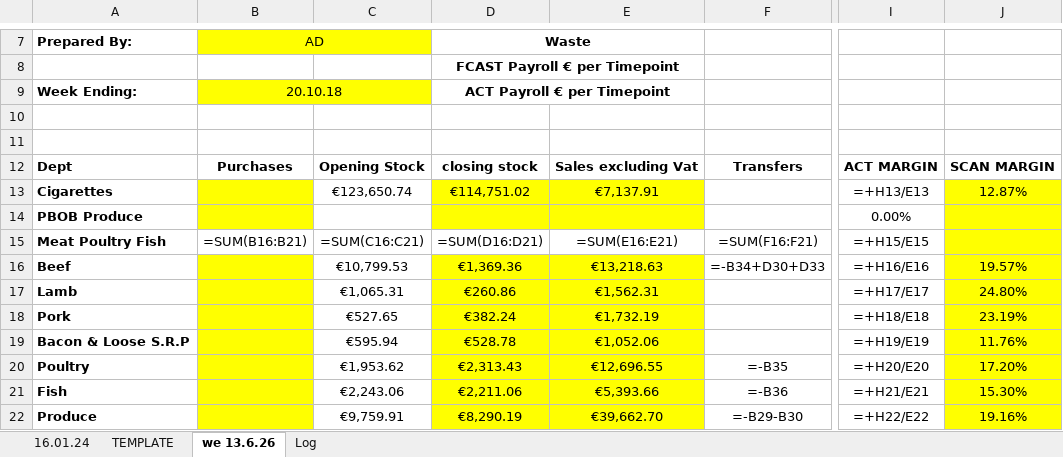
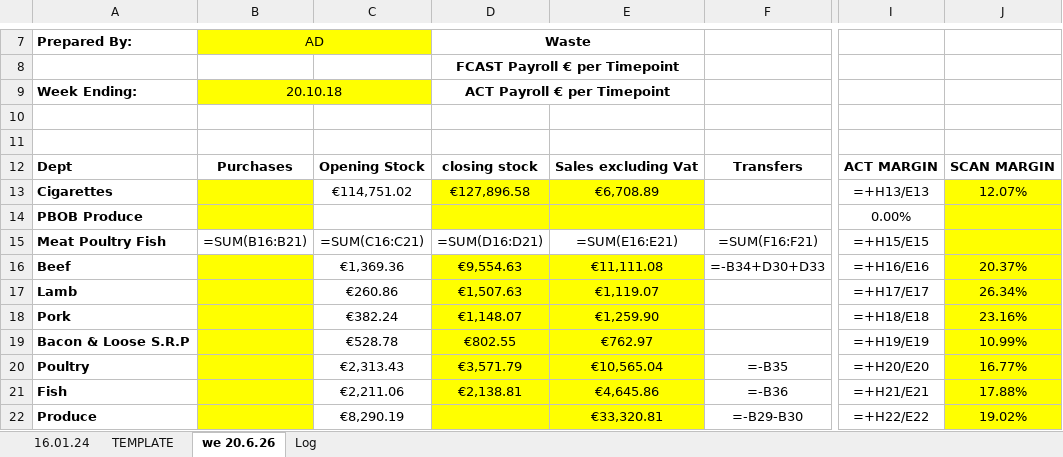
Before and after one commit to aarondoyle2026/aarondoyle2026.github.io, an Excel workbook: data/managers_report_latest.xlsx, sheet we 20.6.26, drawn as a sheet; only a part is shown, gaps mark what is left out; values as stored, in another font and other column widths than the file's, no borders; formulas without a stored value are shown as written; the diff covers the shown part only; the diff names each change by its address in the sheet, - before the commit and + after, or states it on an @@ line.

```diff
--- a/data/managers_report_latest.xlsx (sheet we 20.6.26)
+++ b/data/managers_report_latest.xlsx (sheet we 20.6.26)
-sheet tab: we 13.6.26
+sheet tab: we 20.6.26
-C13: €123,650.74
+C13: €114,751.02
-D13: €114,751.02
+D13: €127,896.58
-E13: €7,137.91
+E13: €6,708.89
-J13: 12.87%
+J13: 12.07%
-C16: €10,799.53
+C16: €1,369.36
-D16: €1,369.36
+D16: €9,554.63
-E16: €13,218.63
+E16: €11,111.08
-J16: 19.57%
+J16: 20.37%
-C17: €1,065.31
+C17: €260.86
-D17: €260.86
+D17: €1,507.63
-E17: €1,562.31
+E17: €1,119.07
-J17: 24.80%
+J17: 26.34%
-C18: €527.65
+C18: €382.24
-D18: €382.24
+D18: €1,148.07
-E18: €1,732.19
+E18: €1,259.90
-J18: 23.19%
+J18: 23.16%
-C19: €595.94
+C19: €528.78
-D19: €528.78
+D19: €802.55
-E19: €1,052.06
+E19: €762.97
-J19: 11.76%
+J19: 10.99%
-C20: €1,953.62
+C20: €2,313.43
-D20: €2,313.43
+D20: €3,571.79
-E20: €12,696.55
+E20: €10,565.04
-J20: 17.20%
+J20: 16.77%
-C21: €2,243.06
+C21: €2,211.06
-D21: €2,211.06
+D21: €2,138.81
-E21: €5,393.66
+E21: €4,645.86
-J21: 15.30%
+J21: 17.88%
-C22: €9,759.91
+C22: €8,290.19
-D22: €8,290.19
+D22: (empty)
-E22: €39,662.70
+E22: €33,320.81
-J22: 19.16%
+J22: 19.02%
```
Also changed, not shown: 23 edited cells elsewhere in this sheet, sheet Log.
